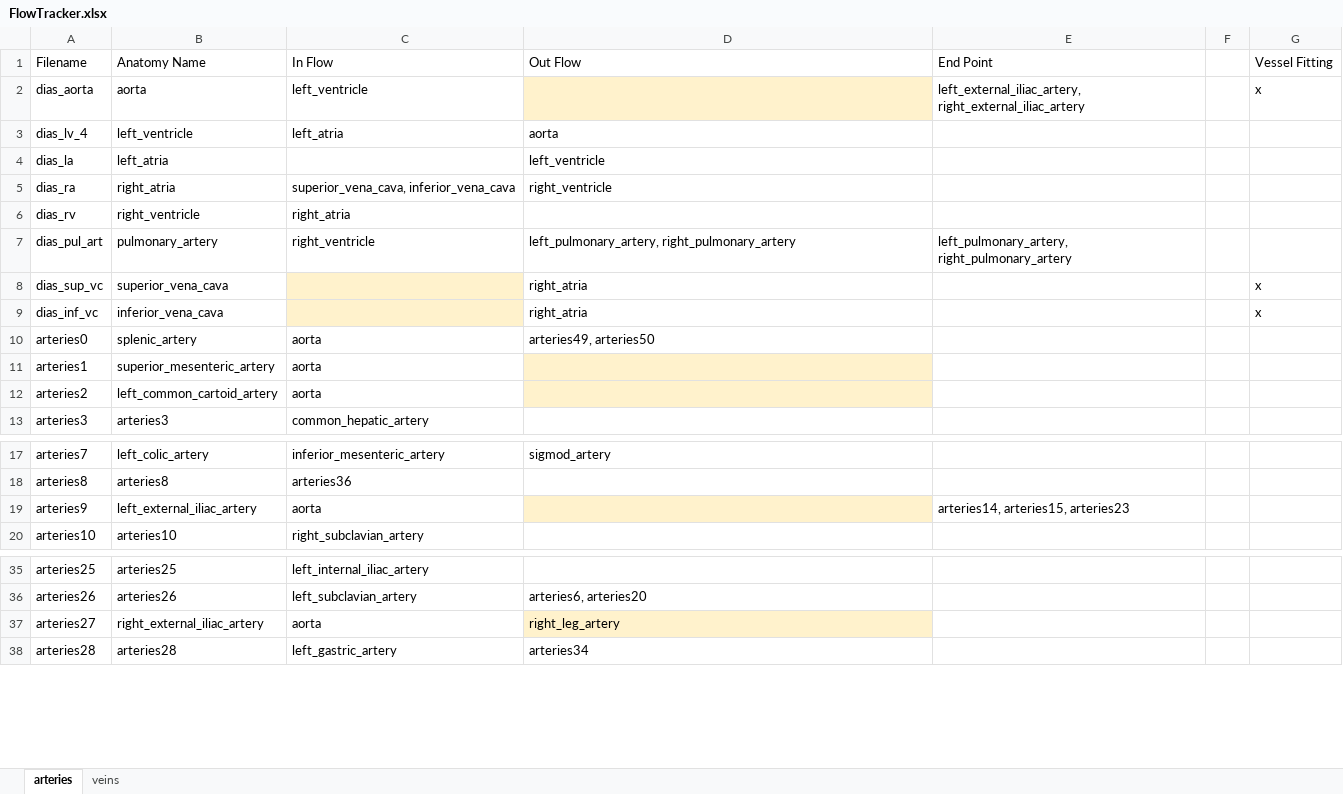
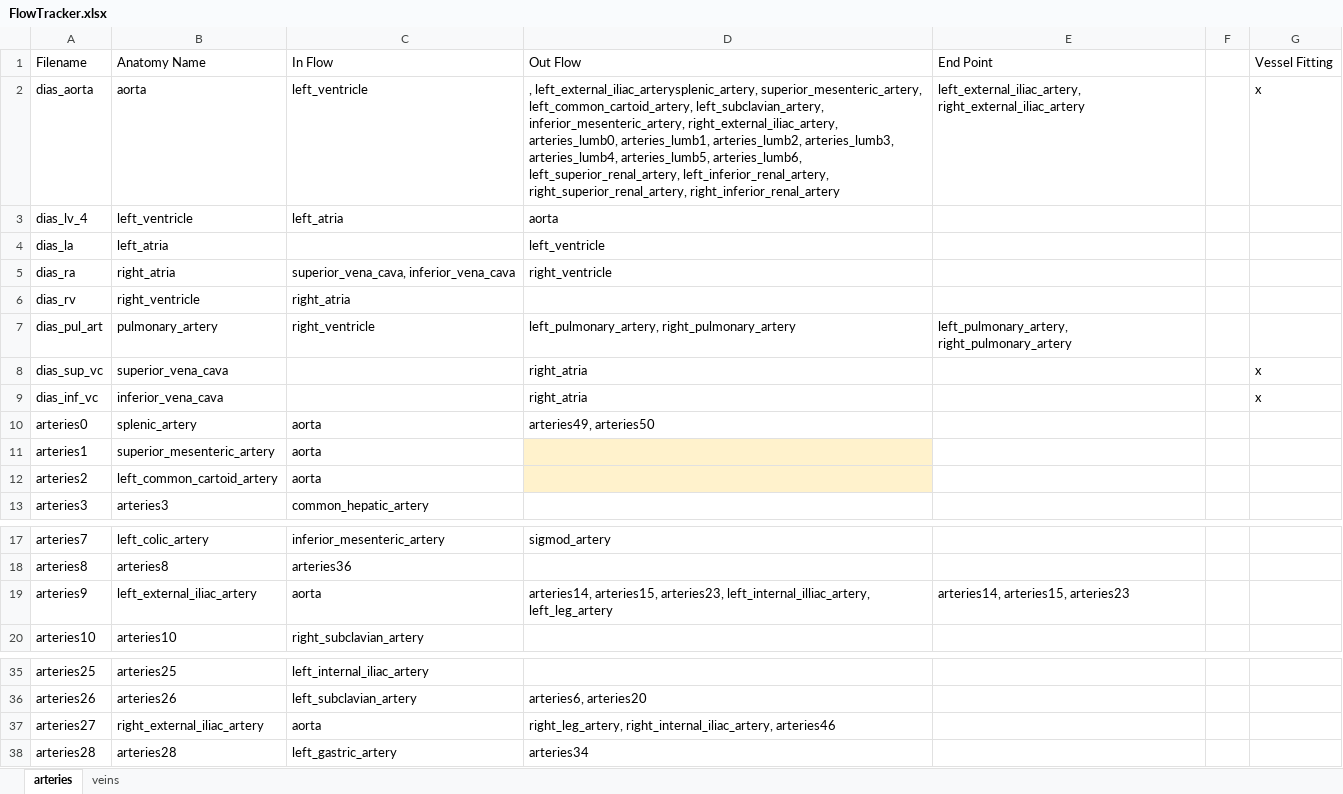
Before and after one commit to CNorthwayMedPhys/Full-Body-Flow-Model-Project, an Excel workbook: FlowTracker.xlsx, sheet arteries, drawn as a sheet; only a part is shown, gaps mark what is left out; values as stored, in another font and other column widths than the file's, no borders; conditional formats not drawn; the diff covers the shown part only; the diff names each change by its address in the sheet, - before the commit and + after, or states it on an @@ line.

```diff
--- a/FlowTracker.xlsx (sheet arteries)
+++ b/FlowTracker.xlsx (sheet arteries)
-D2 (Out Flow): (empty)
+D2 (Out Flow): , left_external_iliac_arterysplenic_artery, superior_mesenteric_artery, left_common_cartoid_artery, left_subclavian_artery, inferior_mesenteric_artery, right_external_iliac_artery, arteries_lumb0, arteries_lumb1, arteries_lumb2, arteries_lumb3, arteries_lumb4, arteries_lumb5, arteries_lumb6, left_superior_renal_artery, left_inferior_renal_artery, right_superior_renal_artery, right_inferior_renal_artery
-D2 fill: #FFF2CC
+D2 fill: none
-C8:C9 fill: #FFF2CC
+C8:C9 fill: none
-D19 (Out Flow): (empty)
+D19 (Out Flow): arteries14, arteries15, arteries23, left_internal_illiac_artery, left_leg_artery
-D19 fill: #FFF2CC
+D19 fill: none
-D37 (Out Flow): right_leg_artery
+D37 (Out Flow): right_leg_artery, right_internal_iliac_artery, arteries46
-D37 fill: #FFF2CC
+D37 fill: none
```
Also changed, not shown: 27 edited cells elsewhere in this sheet, 29 other files.
